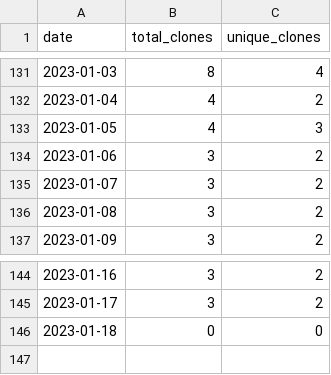
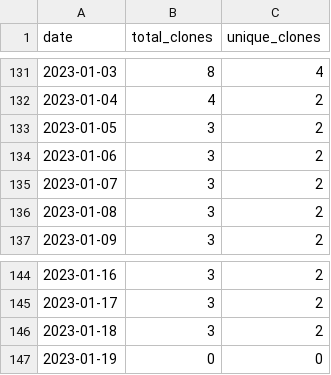
Before and after one commit to MatthewBentz/COMP4320, a CSV file: .traffic/clones.csv, drawn as a sheet; only a part is shown, gaps mark what is left out.

Commit message:
Updating repository traffic graph

```diff
--- a/.traffic/clones.csv
+++ b/.traffic/clones.csv
@@ -132,3 +132,3 @@ date,total_clones,unique_clones
 2023-01-04,4,2
-2023-01-05,4,3
+2023-01-05,3,2
 2023-01-06,3,2
@@ -145,2 +145,3 @@ date,total_clones,unique_clones
 2023-01-17,3,2
-2023-01-18,0,0
+2023-01-18,3,2
+2023-01-19,0,0
```
Also changed, not shown: .traffic/views.csv, 3 other files.
